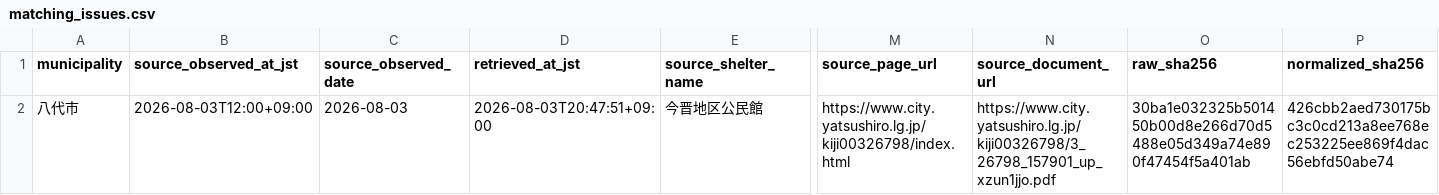
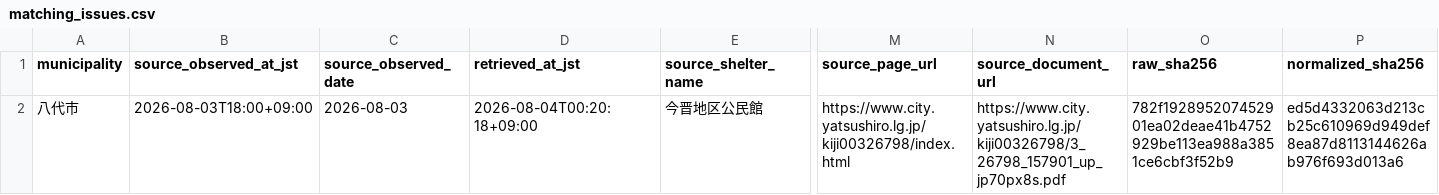
Before and after one commit to GISPHN/kumamoto-shelter-archive, a CSV file: data/municipal_evacuees/matching_issues.csv, drawn as a sheet; only a part is shown, gaps mark what is left out; the diff names each change by its address in the sheet, - before the commit and + after, or states it on an @@ line.

```diff
--- a/data/municipal_evacuees/matching_issues.csv
+++ b/data/municipal_evacuees/matching_issues.csv
-B2 (source_observed_at_jst): 2026-08-03T12:00+09:00
+B2 (source_observed_at_jst): 2026-08-03T18:00+09:00
-D2 (retrieved_at_jst): 2026-08-03T20:47:51+09:00
+D2 (retrieved_at_jst): 2026-08-04T00:20:18+09:00
-N2 (source_document_url): https://www.city.yatsushiro.lg.jp/kiji00326798/3_26798_157901_up_xzun1jjo.pdf
+N2 (source_document_url): https://www.city.yatsushiro.lg.jp/kiji00326798/3_26798_157901_up_jp70px8s.pdf
-O2 (raw_sha256): 30ba1e032325b501450b00d8e266d70d5488e05d349a74e890f47454f5a401ab
+O2 (raw_sha256): 782f192895207452901ea02deae41b4752929be113ea988a3851ce6cbf3f52b9
-P2 (normalized_sha256): 426cbb2aed730175bc3c0cd213a8ee768ec253225ee869f4dac56ebfd50abe74
+P2 (normalized_sha256): ed5d4332063d213cb25c610969d949def8ea87d8113144626ab976f693d013a6
```
